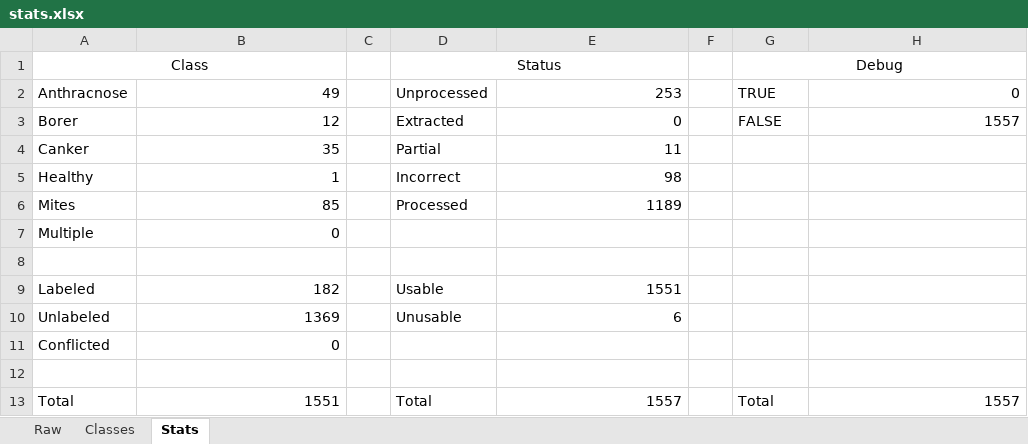
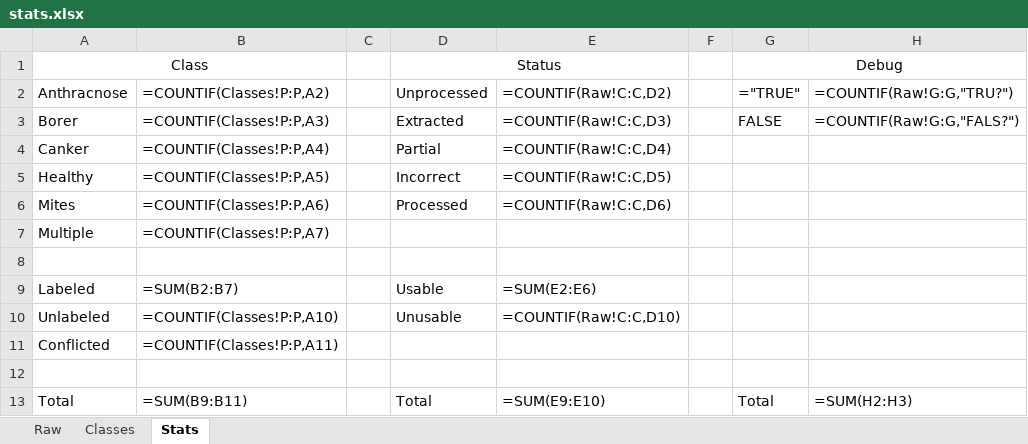
Before and after one commit to SpectralQuill/pomelo-disease-classification, an Excel workbook: tracker/stats.xlsx, sheet Stats, drawn as a sheet; values as stored, in another font and other column widths than the file's, no borders; formulas without a stored value are shown as written; the diff names each change by its address in the sheet, - before the commit and + after, or states it on an @@ line.

```diff
--- a/tracker/stats.xlsx (sheet Stats)
+++ b/tracker/stats.xlsx (sheet Stats)
-B2: 49
+B2: =COUNTIF(Classes!P:P,A2)
-E2: 253
+E2: =COUNTIF(Raw!C:C,D2)
-G2: TRUE
+G2: ="TRUE"
-H2: 0
+H2: =COUNTIF(Raw!G:G,"TRU?")
-B3: 12
+B3: =COUNTIF(Classes!P:P,A3)
-E3: 0
+E3: =COUNTIF(Raw!C:C,D3)
-H3: 1557
+H3: =COUNTIF(Raw!G:G,"FALS?")
-B4: 35
+B4: =COUNTIF(Classes!P:P,A4)
-E4: 11
+E4: =COUNTIF(Raw!C:C,D4)
-B5: 1
+B5: =COUNTIF(Classes!P:P,A5)
-E5: 98
+E5: =COUNTIF(Raw!C:C,D5)
-B6: 85
+B6: =COUNTIF(Classes!P:P,A6)
-E6: 1189
+E6: =COUNTIF(Raw!C:C,D6)
-B7: 0
+B7: =COUNTIF(Classes!P:P,A7)
-B9: 182
+B9: =SUM(B2:B7)
-E9: 1551
+E9: =SUM(E2:E6)
-B10: 1369
+B10: =COUNTIF(Classes!P:P,A10)
-E10: 6
+E10: =COUNTIF(Raw!C:C,D10)
-B11: 0
+B11: =COUNTIF(Classes!P:P,A11)
-B13: 1551
+B13: =SUM(B9:B11)
-E13: 1557
+E13: =SUM(E9:E10)
-H13: 1557
+H13: =SUM(H2:H3)
```
Also changed, not shown: sheet Classes, sheet Raw, 2 other files.
